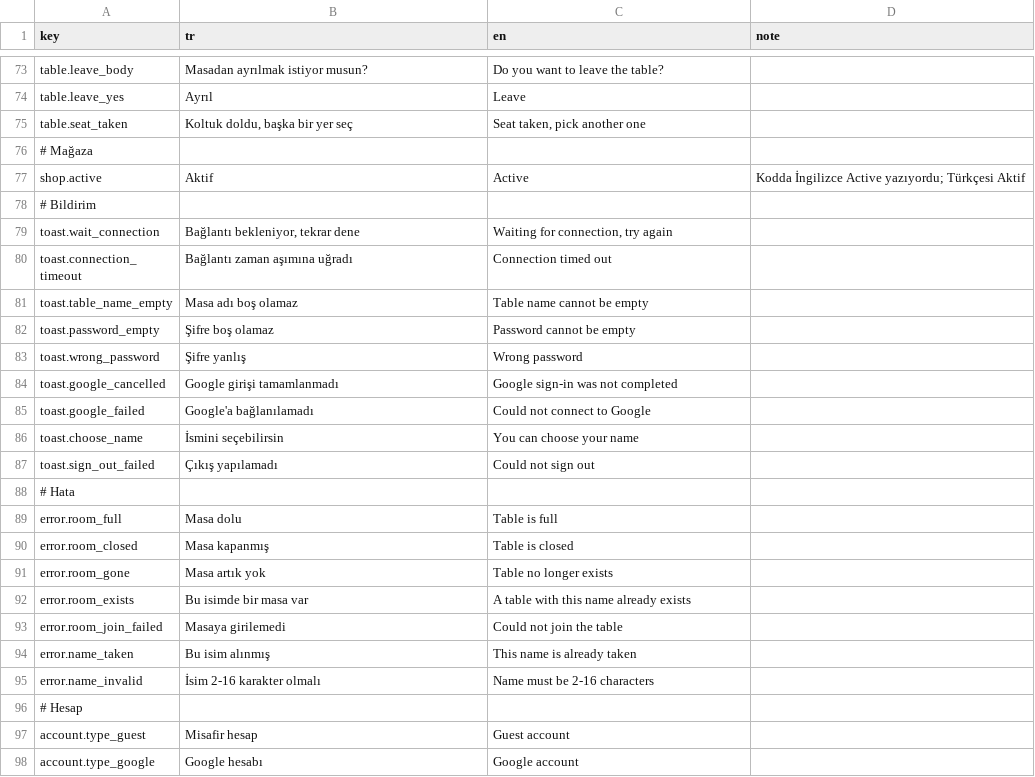
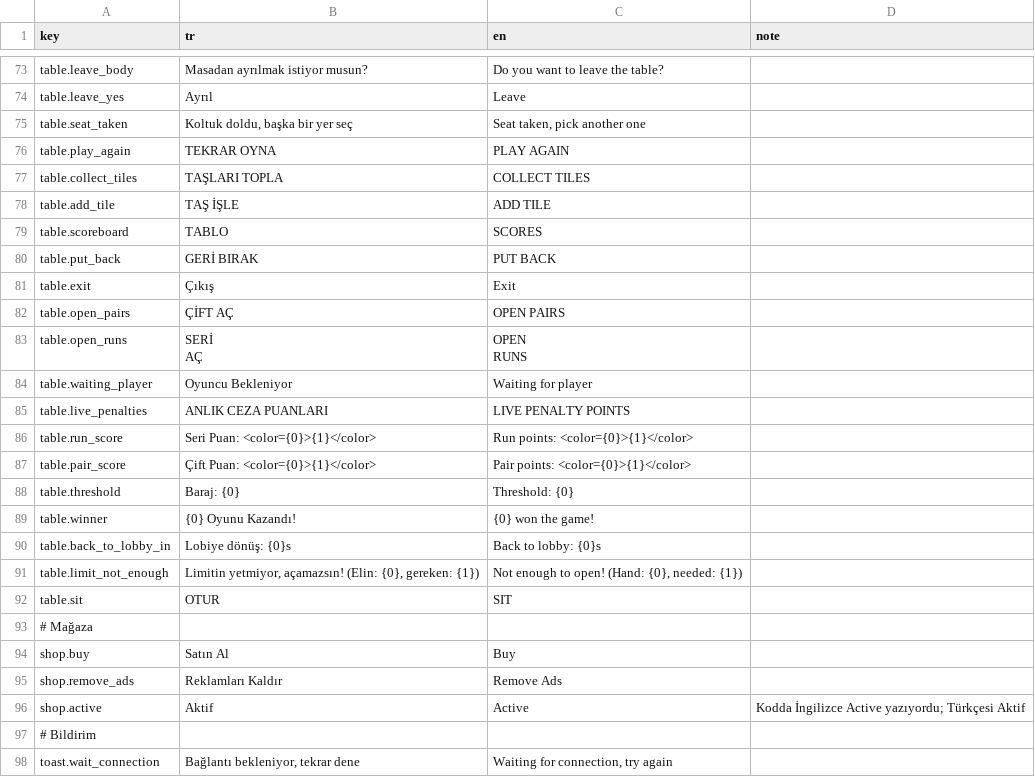
Before and after one commit to yu5ufyilmaz/51Okey, a CSV file: Assets/Resources/Localization.csv, drawn as a sheet; only a part is shown, gaps mark what is left out; the shorter side is filled out with more unchanged rows.

```diff
--- a/Assets/Resources/Localization.csv
+++ b/Assets/Resources/Localization.csv
@@ -75,3 +75,24 @@ table.leave_yes,Ayrıl,Leave,
 table.seat_taken,"Koltuk doldu, başka bir yer seç","Seat taken, pick another one",
+table.play_again,TEKRAR OYNA,PLAY AGAIN,
+table.collect_tiles,TAŞLARI TOPLA,COLLECT TILES,
+table.add_tile,TAŞ İŞLE,ADD TILE,
+table.scoreboard,TABLO,SCORES,
+table.put_back,GERİ BIRAK,PUT BACK,
+table.exit,Çıkış,Exit,
+table.open_pairs,ÇİFT AÇ,OPEN PAIRS,
+table.open_runs,"SERİ
+AÇ","OPEN
+RUNS",
+table.waiting_player,Oyuncu Bekleniyor,Waiting for player,
+table.live_penalties,ANLIK CEZA PUANLARI,LIVE PENALTY POINTS,
+table.run_score,Seri Puan: <color={0}>{1}</color>,Run points: <color={0}>{1}</color>,
+table.pair_score,Çift Puan: <color={0}>{1}</color>,Pair points: <color={0}>{1}</color>,
+table.threshold,Baraj: {0},Threshold: {0},
+table.winner,{0} Oyunu Kazandı!,{0} won the game!,
+table.back_to_lobby_in,Lobiye dönüş: {0}s,Back to lobby: {0}s,
+table.limit_not_enough,"Limitin yetmiyor, açamazsın! (Elin: {0}, gereken: {1})","Not enough to open! (Hand: {0}, needed: {1})",
+table.sit,OTUR,SIT,
 # Mağaza
+shop.buy,Satın Al,Buy,
+shop.remove_ads,Reklamları Kaldır,Remove Ads,
 shop.active,Aktif,Active,Kodda İngilizce Active yazıyordu; Türkçesi Aktif
```
Also changed, not shown: 9 other files.
